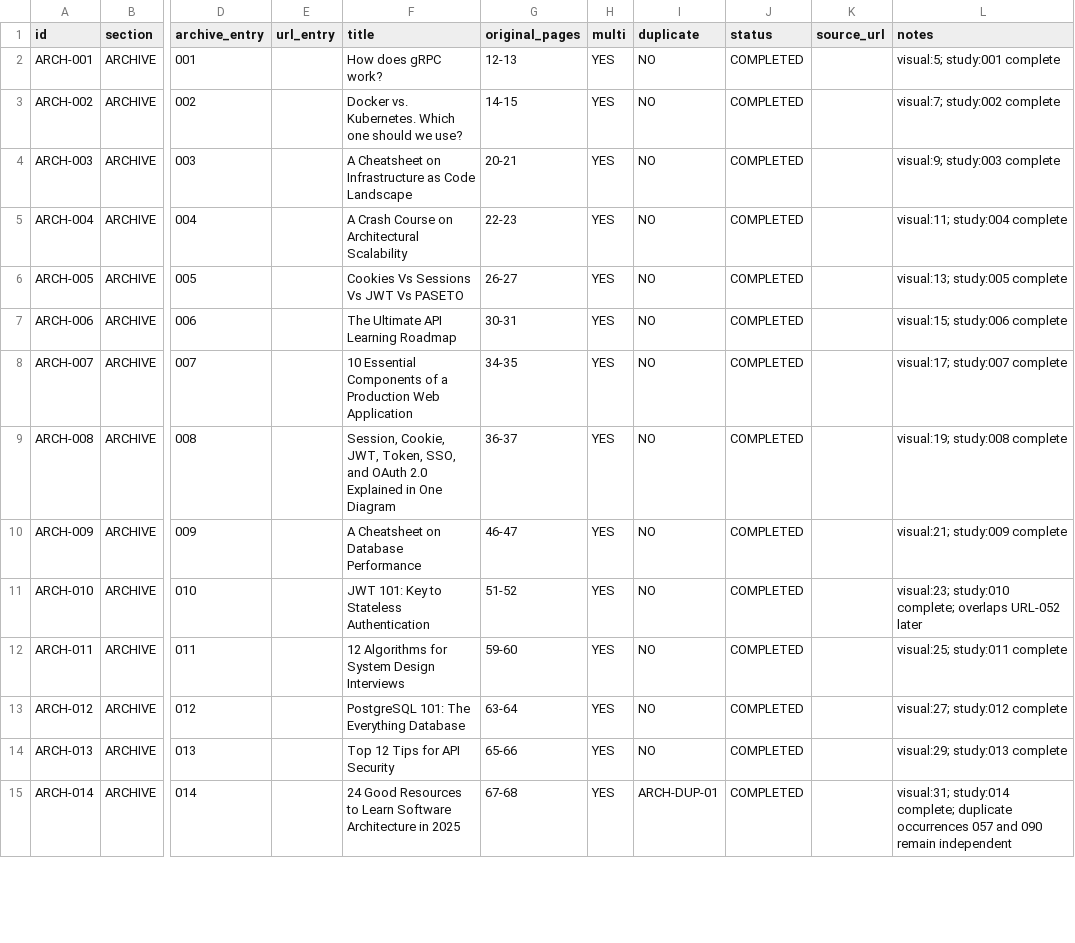
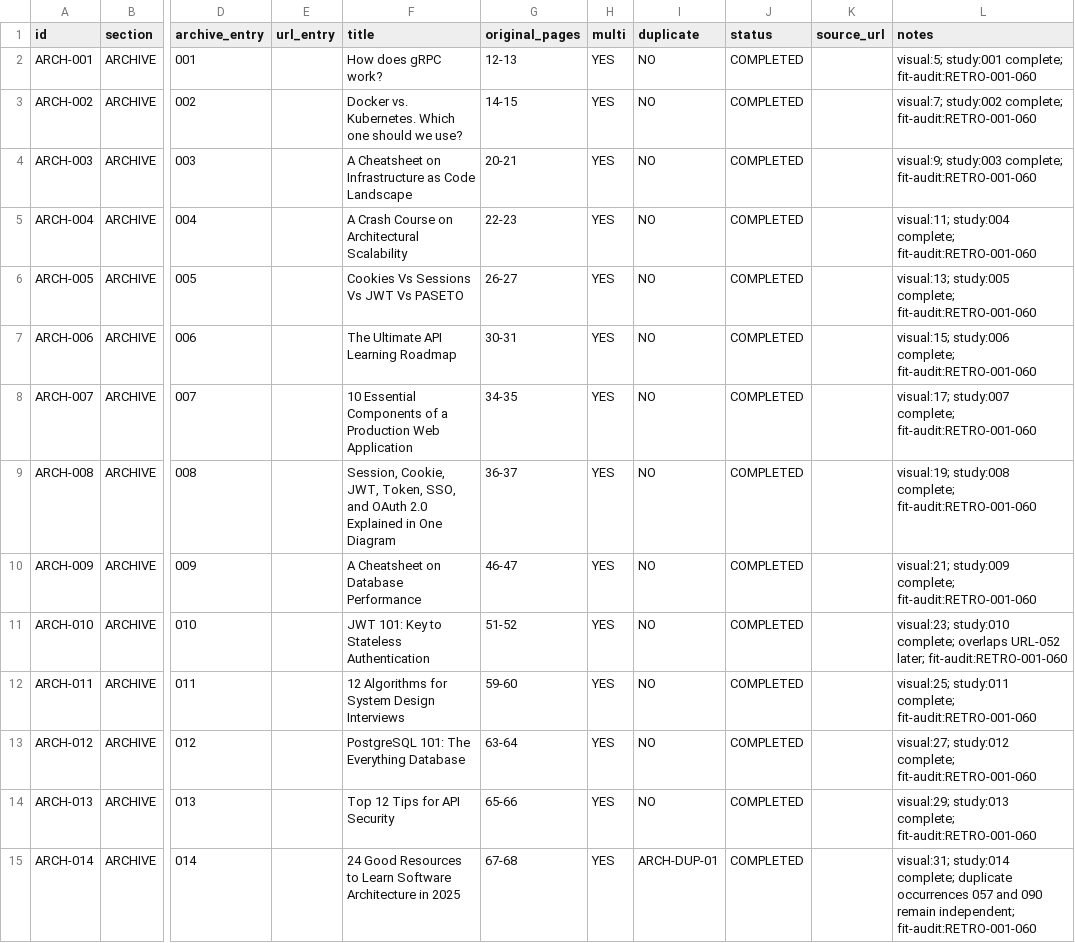
Before and after one commit to Absolute-Martial/Squiflow, a CSV file: docs/review/bytebytego_308/ledger_archive_001_040.csv, drawn as a sheet; only a part is shown, gaps mark what is left out; the diff covers the shown part only; the diff names each change by its address in the sheet, - before the commit and + after, or states it on an @@ line.

```diff
--- a/docs/review/bytebytego_308/ledger_archive_001_040.csv
+++ b/docs/review/bytebytego_308/ledger_archive_001_040.csv
-L2 (notes): visual:5; study:001 complete
+L2 (notes): visual:5; study:001 complete; fit-audit:RETRO-001-060
-L3 (notes): visual:7; study:002 complete
+L3 (notes): visual:7; study:002 complete; fit-audit:RETRO-001-060
-L4 (notes): visual:9; study:003 complete
+L4 (notes): visual:9; study:003 complete; fit-audit:RETRO-001-060
-L5 (notes): visual:11; study:004 complete
+L5 (notes): visual:11; study:004 complete; fit-audit:RETRO-001-060
-L6 (notes): visual:13; study:005 complete
+L6 (notes): visual:13; study:005 complete; fit-audit:RETRO-001-060
-L7 (notes): visual:15; study:006 complete
+L7 (notes): visual:15; study:006 complete; fit-audit:RETRO-001-060
-L8 (notes): visual:17; study:007 complete
+L8 (notes): visual:17; study:007 complete; fit-audit:RETRO-001-060
-L9 (notes): visual:19; study:008 complete
+L9 (notes): visual:19; study:008 complete; fit-audit:RETRO-001-060
-L10 (notes): visual:21; study:009 complete
+L10 (notes): visual:21; study:009 complete; fit-audit:RETRO-001-060
-L11 (notes): …overlaps URL-052 later
+L11 (notes): …overlaps URL-052 later; fit-audit:RETRO-001-060
-L12 (notes): visual:25; study:011 complete
+L12 (notes): visual:25; study:011 complete; fit-audit:RETRO-001-060
-L13 (notes): visual:27; study:012 complete
+L13 (notes): visual:27; study:012 complete; fit-audit:RETRO-001-060
-L14 (notes): visual:29; study:013 complete
+L14 (notes): visual:29; study:013 complete; fit-audit:RETRO-001-060
-L15 (notes): …090 remain independent
+L15 (notes): …090 remain independent; fit-audit:RETRO-001-060
```
Also changed, not shown: 26 edited cells elsewhere in this file, docs/review/bytebytego_308/ledger_archive_041_080.csv, 5 other files.
